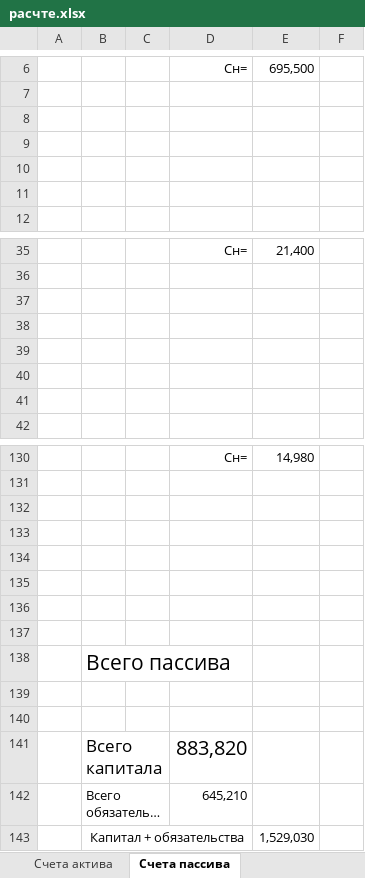
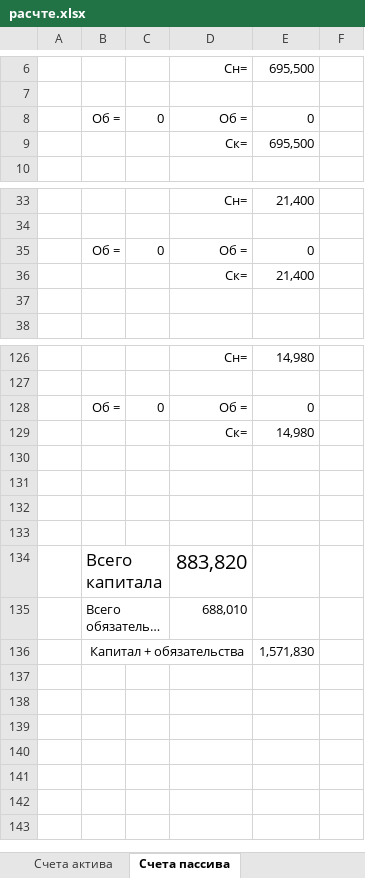
Before and after one commit to Antis28/Institute, an Excel workbook: Контрольные на 4-й семестр/Финансовый учет/Контрольная/расчте.xlsx, sheet Счета пассива, drawn as a sheet; only a part is shown, gaps mark what is left out; long unchanged cells end in …; values as stored, in another font and other column widths than the file's, no borders; removed rows and columns are numbered as before the commit, all else as after; the diff covers the shown part only; the diff names each change by its address in the sheet, - before the commit and + after, or states it on an @@ line.

```diff
--- a/Контрольные на 4-й семестр/Финансовый учет/Контрольная/расчте.xlsx (sheet Счета пассива)
+++ b/Контрольные на 4-й семестр/Финансовый учет/Контрольная/расчте.xlsx (sheet Счета пассива)
-row 8: (empty)
+row 8:  | Об = | 0 | Об = | 0
-row 9: (empty)
+row 9:  |  |  | Ск= | 695,500
-row 10: (empty)
-row 11: (empty)
-row 35: (empty)
+row 35:  | Об = | 0 | Об = | 0
-row 36: (empty)
+row 36:  |  |  | Ск= | 21,400
-row 39: (empty)
-row 40: (empty)
+row 128:  | Об = | 0 | Об = | 0
+row 129:  |  |  | Ск= | 14,980
-row 136: (empty)
-row 137: (empty)
-row 138:  | Всего пассива
-row 139: (empty)
-row 140: (empty)
-D135: 645,210
+D135: 688,010
-E136: 1,529,030
+E136: 1,571,830
```
Also changed, not shown: 5 added rows, 5 removed rows and 16 edited cells elsewhere in this sheet, sheet Счета актива, sheet оборотная ведомость, formulas that keep their value, 1 other file.
